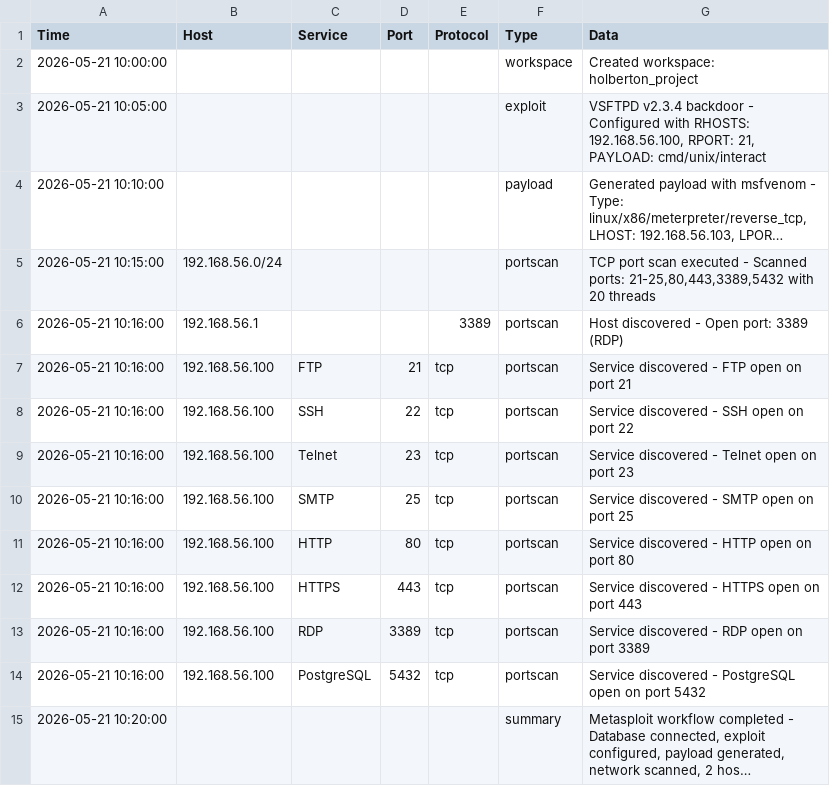
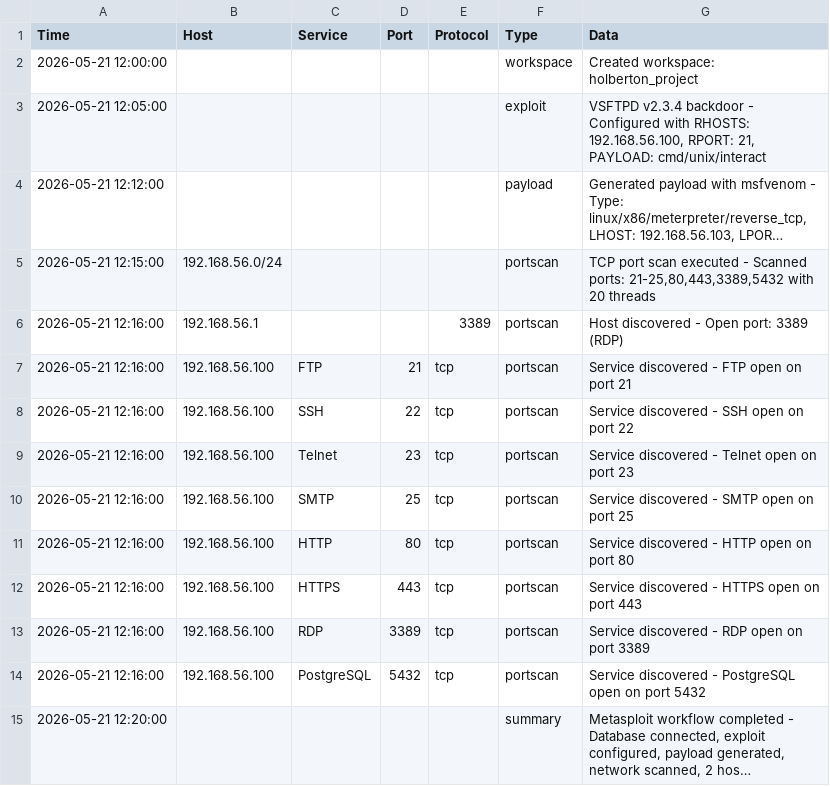
Before and after one commit to Velatryx/holbertonschool-cyber_security, a CSV file: vulnerability_research_exploitation/0x03_metasploit_basics/notes.csv, drawn as a sheet; long unchanged cells end in …; the diff names each change by its address in the sheet, - before the commit and + after, or states it on an @@ line.

Commit message:
Update notes.csv

```diff
--- a/vulnerability_research_exploitation/0x03_metasploit_basics/notes.csv
+++ b/vulnerability_research_exploitation/0x03_metasploit_basics/notes.csv
-A2 (Time): 2026-05-21 10:00:00
+A2 (Time): 2026-05-21 12:00:00
-A3 (Time): 2026-05-21 10:05:00
+A3 (Time): 2026-05-21 12:05:00
-A4 (Time): 2026-05-21 10:10:00
+A4 (Time): 2026-05-21 12:12:00
-A5 (Time): 2026-05-21 10:15:00
+A5 (Time): 2026-05-21 12:15:00
-A6:A14 (Time): 2026-05-21 10:16:00
+A6:A14 (Time): 2026-05-21 12:16:00
-A15 (Time): 2026-05-21 10:20:00
+A15 (Time): 2026-05-21 12:20:00
```
